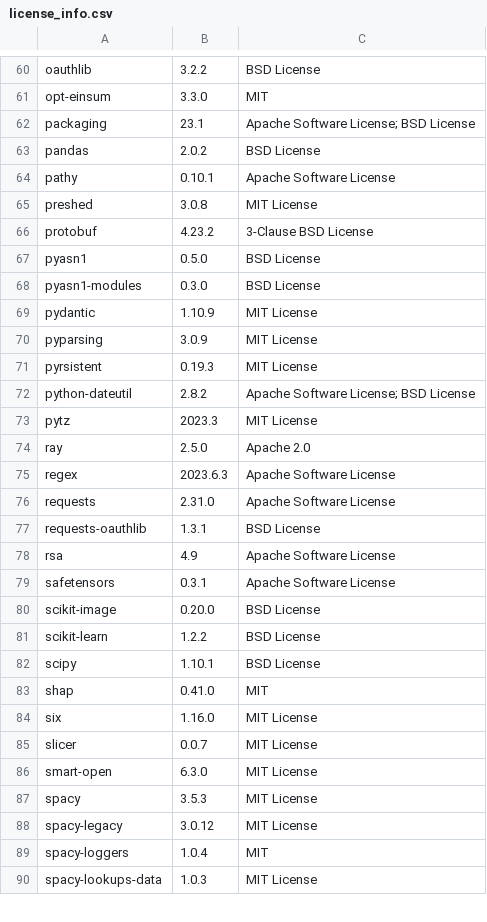
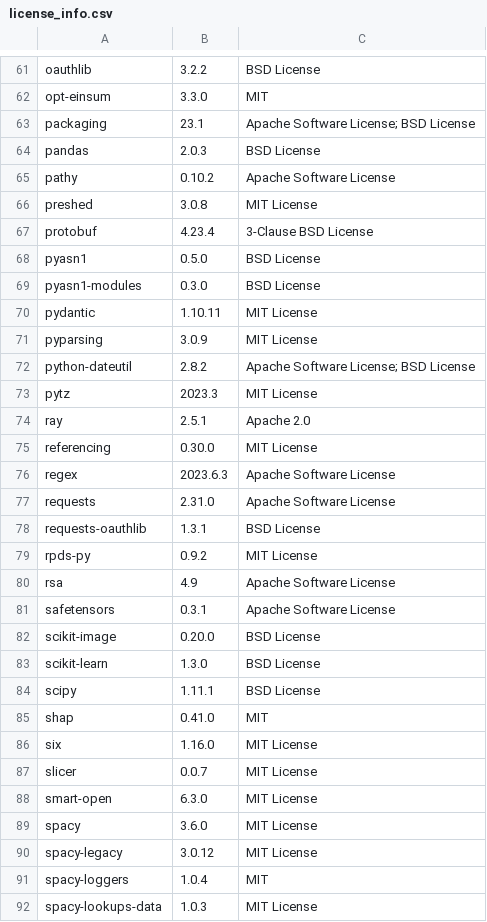
Before and after one commit to SeldonIO/alibi, a CSV file: licenses/license_info.csv, drawn as a sheet; only a part is shown, gaps mark what is left out; the diff covers the shown part only.

Commit message:
Update licenses

```diff
--- a/licenses/license_info.csv
+++ b/licenses/license_info.csv
@@ -62,14 +63,14 @@
 "packaging","23.1","Apache Software License; BSD License"
-"pandas","2.0.2","BSD License"
-"pathy","0.10.1","Apache Software License"
+"pandas","2.0.3","BSD License"
+"pathy","0.10.2","Apache Software License"
 "preshed","3.0.8","MIT License"
-"protobuf","4.23.2","3-Clause BSD License"
+"protobuf","4.23.4","3-Clause BSD License"
 "pyasn1","0.5.0","BSD License"
 "pyasn1-modules","0.3.0","BSD License"
-"pydantic","1.10.9","MIT License"
+"pydantic","1.10.11","MIT License"
 "pyparsing","3.0.9","MIT License"
-"pyrsistent","0.19.3","MIT License"
 "python-dateutil","2.8.2","Apache Software License; BSD License"
 "pytz","2023.3","MIT License"
-"ray","2.5.0","Apache 2.0"
+"ray","2.5.1","Apache 2.0"
+"referencing","0.30.0","MIT License"
 "regex","2023.6.3","Apache Software License"
@@ -77,2 +78,3 @@
 "requests-oauthlib","1.3.1","BSD License"
+"rpds-py","0.9.2","MIT License"
 "rsa","4.9","Apache Software License"
@@ -80,4 +82,4 @@
 "scikit-image","0.20.0","BSD License"
-"scikit-learn","1.2.2","BSD License"
-"scipy","1.10.1","BSD License"
+"scikit-learn","1.3.0","BSD License"
+"scipy","1.11.1","BSD License"
 "shap","0.41.0","MIT"
@@ -86,3 +88,3 @@
 "smart-open","6.3.0","MIT License"
-"spacy","3.5.3","MIT License"
+"spacy","3.6.0","MIT License"
 "spacy-legacy","3.0.12","MIT License"
```
Also changed, not shown: 1 added row and 28 edited cells elsewhere in this file, licenses/license_info.no_versions.csv, 1 other file.
